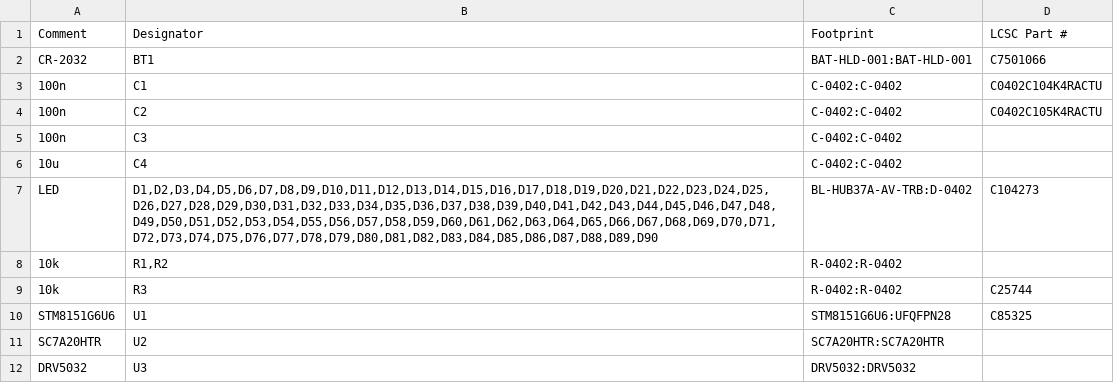
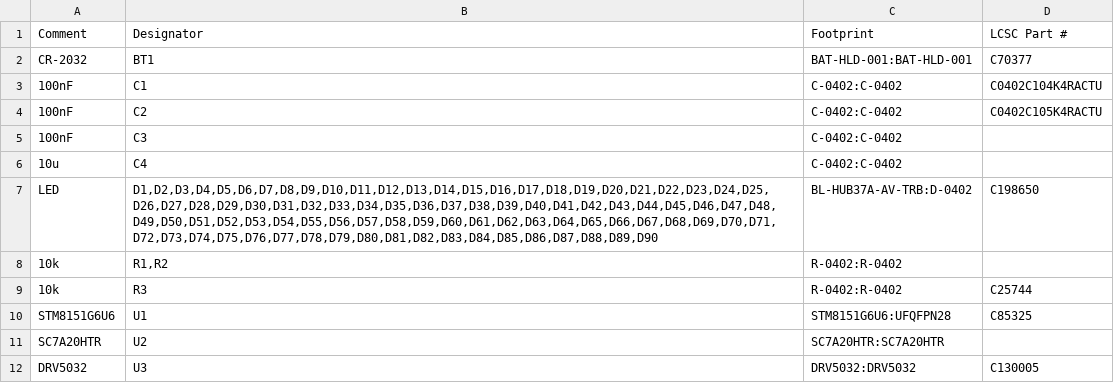
Before and after one commit to openKolibri/halo-90, a CSV file: pcb/gerbers/BOM_JLCPCB.csv, drawn as a sheet.

Commit message:
fix(pcb): update JLCPCB BOM component LCSC parts
- Set BT1 (CR2032 holder) to C70377
- Set U3 (DRV5032) to C130005
- Set D1-D90 (0402 LEDs) to C198650
- Renamed 100n capacitors to 100nF for JLC verification match
- Regenerated BOM and Gerbers archive

```diff
--- a/pcb/gerbers/BOM_JLCPCB.csv
+++ b/pcb/gerbers/BOM_JLCPCB.csv
@@ -1,8 +1,8 @@
 Comment,Designator,Footprint,LCSC Part #
-CR-2032,BT1,BAT-HLD-001:BAT-HLD-001,C7501066
-100n,C1,C-0402:C-0402,C0402C104K4RACTU
-100n,C2,C-0402:C-0402,C0402C105K4RACTU
-100n,C3,C-0402:C-0402,
+CR-2032,BT1,BAT-HLD-001:BAT-HLD-001,C70377
+100nF,C1,C-0402:C-0402,C0402C104K4RACTU
+100nF,C2,C-0402:C-0402,C0402C105K4RACTU
+100nF,C3,C-0402:C-0402,
 10u,C4,C-0402:C-0402,
-LED,"D1,D2,D3,D4,D5,D6,D7,D8,D9,D10,D11,D12,D13,D14,D15,D16,D17,D18,D19,D20,D21,D22,D23,D24,D25,D26,D27,D28,D29,D30,D31,D32,D33,D34,D35,D36,D37,D38,D39,D40,D41,D42,D43,D44,D45,D46,D47,D48,D49,D50,D51,D52,D53,D54,D55,D56,D57,D58,D59,D60,D61,D62,D63,D64,D65,D66,D67,D68,D69,D70,D71,D72,D73,D74,D75,D76,D77,D78,D79,D80,D81,D82,D83,D84,D85,D86,D87,D88,D89,D90",BL-HUB37A-AV-TRB:D-0402,C104273
+LED,"D1,D2,D3,D4,D5,D6,D7,D8,D9,D10,D11,D12,D13,D14,D15,D16,D17,D18,D19,D20,D21,D22,D23,D24,D25,D26,D27,D28,D29,D30,D31,D32,D33,D34,D35,D36,D37,D38,D39,D40,D41,D42,D43,D44,D45,D46,D47,D48,D49,D50,D51,D52,D53,D54,D55,D56,D57,D58,D59,D60,D61,D62,D63,D64,D65,D66,D67,D68,D69,D70,D71,D72,D73,D74,D75,D76,D77,D78,D79,D80,D81,D82,D83,D84,D85,D86,D87,D88,D89,D90",BL-HUB37A-AV-TRB:D-0402,C198650
 10k,"R1,R2",R-0402:R-0402,
@@ -11,2 +11,2 @@ STM8151G6U6,U1,STM8151G6U6:UFQFPN28,C85325
 SC7A20HTR,U2,SC7A20HTR:SC7A20HTR,
-DRV5032,U3,DRV5032:DRV5032,
+DRV5032,U3,DRV5032:DRV5032,C130005
```
Also changed, not shown: 6 other files.
